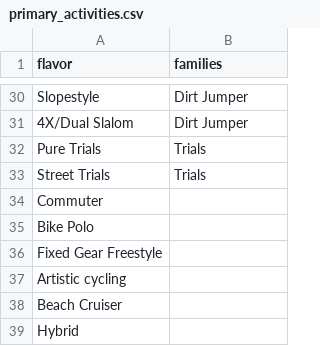
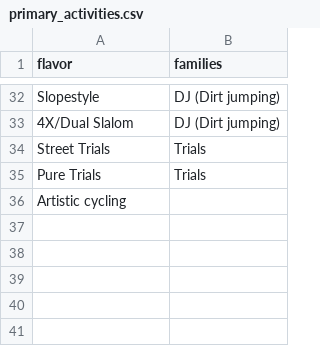
Before and after one commit to bikeindex/resources, a CSV file: primary_activities.csv, drawn as a sheet; only a part is shown, gaps mark what is left out; removed rows and columns are numbered as before the commit, all else as after; the diff covers the shown part only; the diff names each change by its address in the sheet, - before the commit and + after, or states it on an @@ line.

Commit message:
updated primary activities

```diff
--- a/primary_activities.csv
+++ b/primary_activities.csv
-B32:B33 (families): Dirt Jumper
+B32:B33 (families): DJ (Dirt jumping)
@@ row 33 moved to row 34: Street Trials @@
-row 34: Commuter
@@ row 35 moved to row 5: Bike Polo @@
@@ row 36 moved to row 6: Fixed Gear Freestyle @@
-row 38: Beach Cruiser
-row 39: Hybrid
```
Also changed, not shown: 10 added rows, 10 removed rows, 6 moved rows and 9 edited cells elsewhere in this file.
